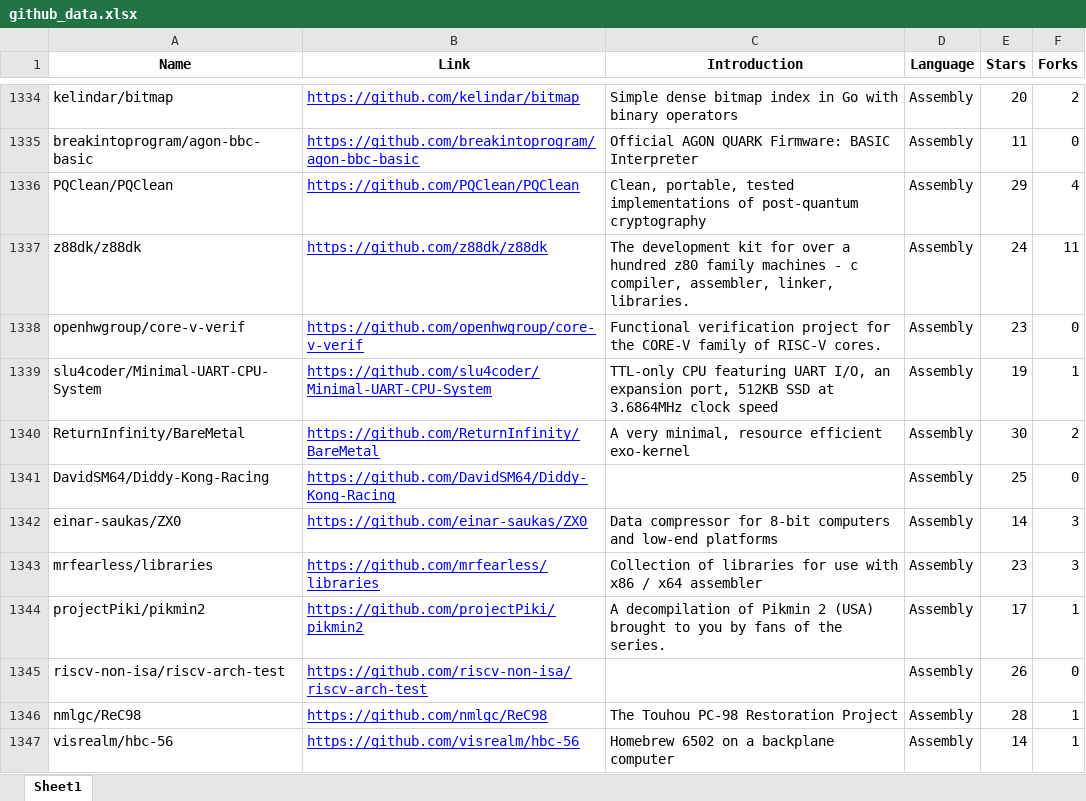
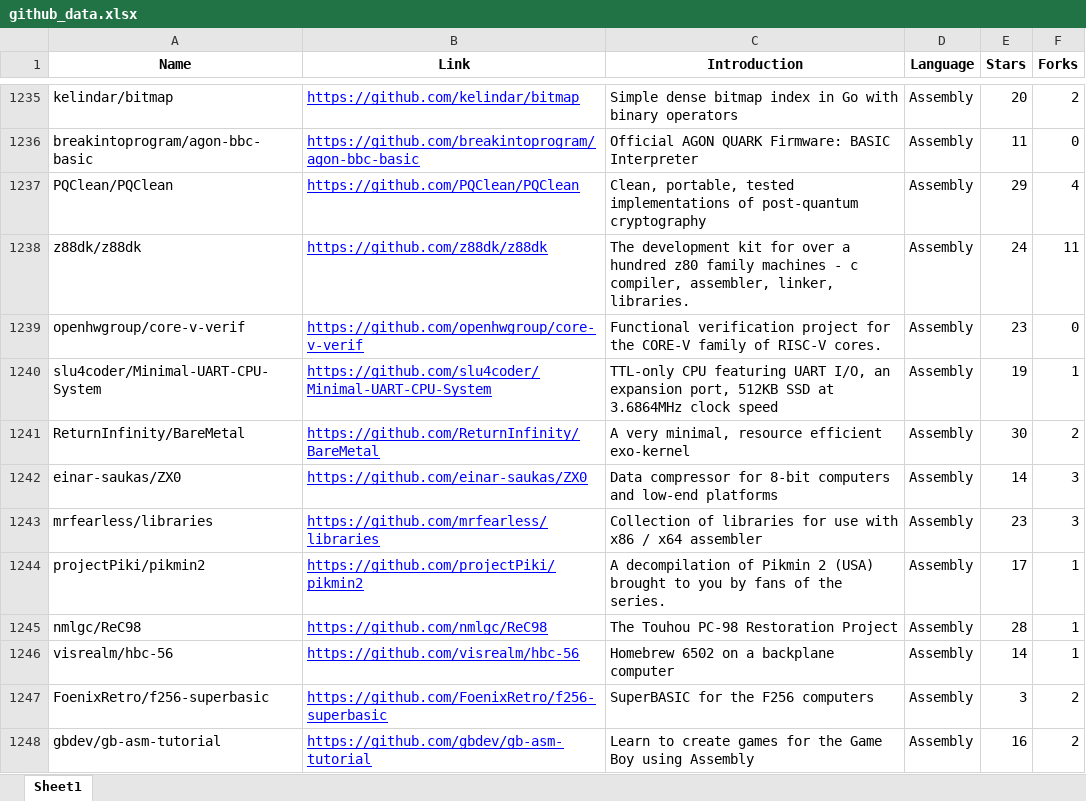
Before and after one commit to Baiye959/Github-recommend-system, an Excel workbook: data/github_data.xlsx, sheet Sheet1, drawn as a sheet; only a part is shown, gaps mark what is left out; the shorter side is filled out with more unchanged rows; values as stored, in another font and other column widths than the file's, no borders; the diff covers the shown part only; the diff names each change by its address in the sheet, - before the commit and + after, or states it on an @@ line.

```diff
--- a/data/github_data.xlsx (sheet Sheet1)
+++ b/data/github_data.xlsx (sheet Sheet1)
-row 1341: DavidSM64/Diddy-Kong-Racing | https://github.com/DavidSM64/Diddy-Kong-Racing |  | Assembly | 25 | 0
-row 1345: riscv-non-isa/riscv-arch-test | https://github.com/riscv-non-isa/riscv-arch-test |  | Assembly | 26 | 0
```
Also changed, not shown: 218 removed rows elsewhere in this sheet, 1 other file.
